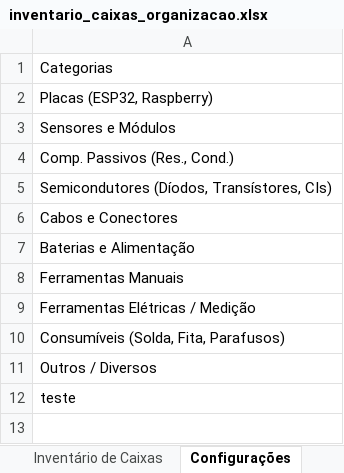
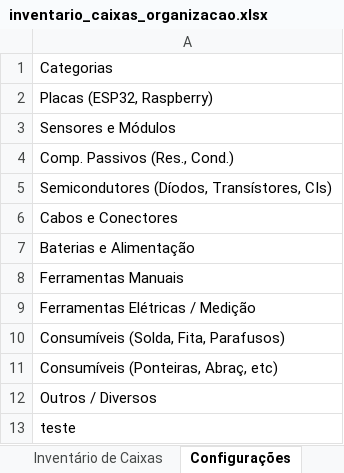
Before and after one commit to cmgestevao/inventario-caixas, an Excel workbook: inventario_caixas_organizacao.xlsx, sheet Configurações, drawn as a sheet; values as stored, in another font and other column widths than the file's, no borders; the diff names each change by its address in the sheet, - before the commit and + after, or states it on an @@ line.

```diff
--- a/inventario_caixas_organizacao.xlsx (sheet Configurações)
+++ b/inventario_caixas_organizacao.xlsx (sheet Configurações)
+row 11: Consumíveis (Ponteiras, Abraç, etc)
```
Also changed, not shown: sheet Inventário de Caixas.
